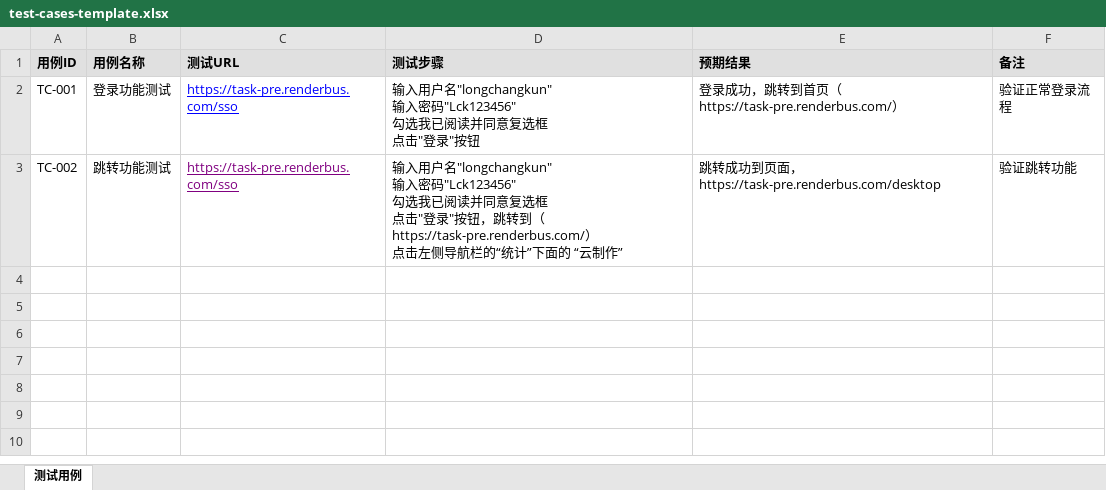
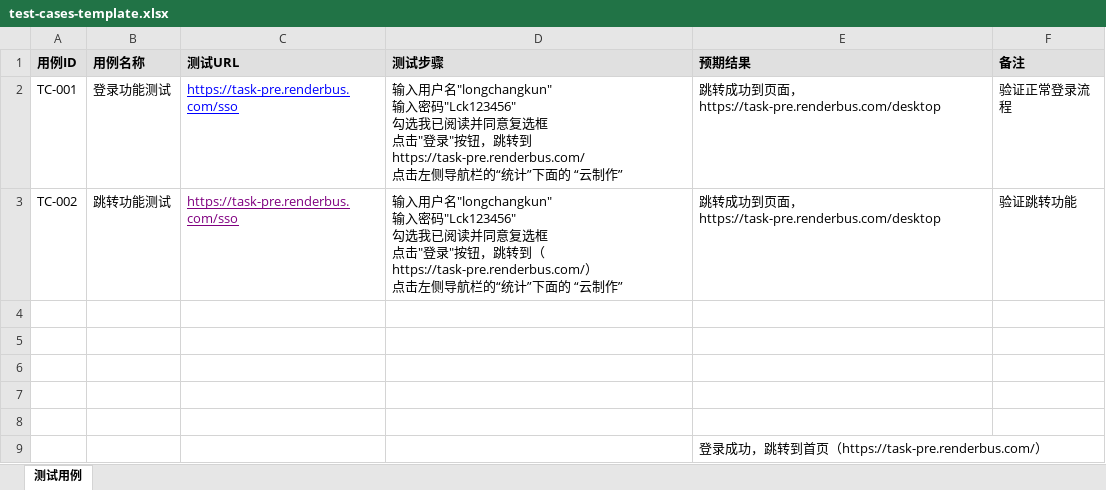
Before and after one commit to FangHaoming/ui-test-automation, an Excel workbook: test-cases-template.xlsx, sheet 测试用例, drawn as a sheet; values as stored, in another font and other column widths than the file's, no borders; ↵ is a line break in a cell; the diff names each change by its address in the sheet, - before the commit and + after, or states it on an @@ line.

```diff
--- a/test-cases-template.xlsx (sheet 测试用例)
+++ b/test-cases-template.xlsx (sheet 测试用例)
-D2 (测试步骤): …录"按钮
+D2 (测试步骤): …录"按钮，跳转到 https://task-pre.renderbus.com/ ↵ 点击左侧导航栏的“统计”下面的 “云制作”
-E2 (预期结果): 登录成功，跳转到首页（https://task-pre.renderbus.com/）
+E2 (预期结果): 跳转成功到页面，https://task-pre.renderbus.com/desktop
+row 4: (empty)
+row 5: (empty)
+row 6: (empty)
+row 7: (empty)
+row 8: (empty)
+row 9:  |  |  |  | 登录成功，跳转到首页（https://task-pre.renderbus.com/）
```
Also changed, not shown: 2 other files.
